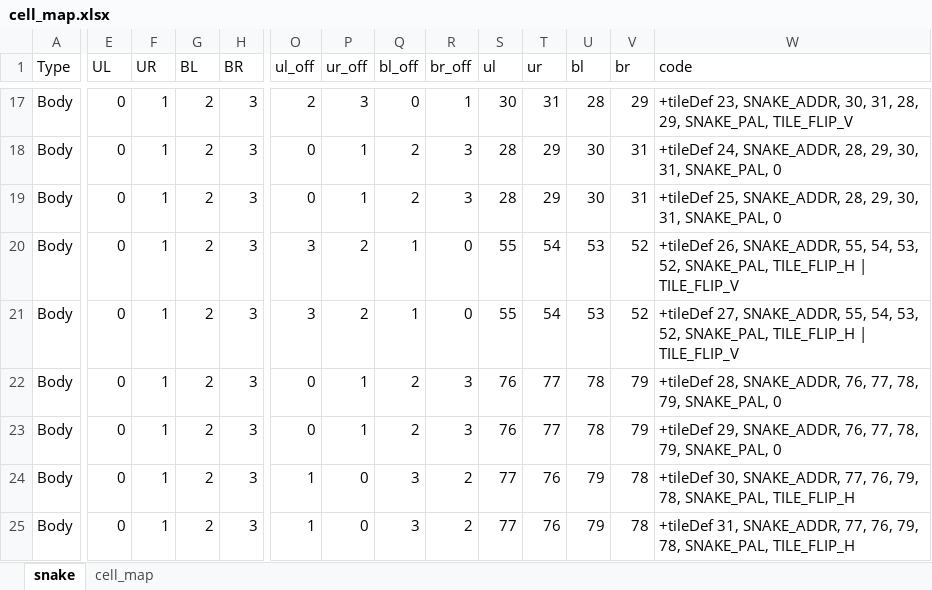
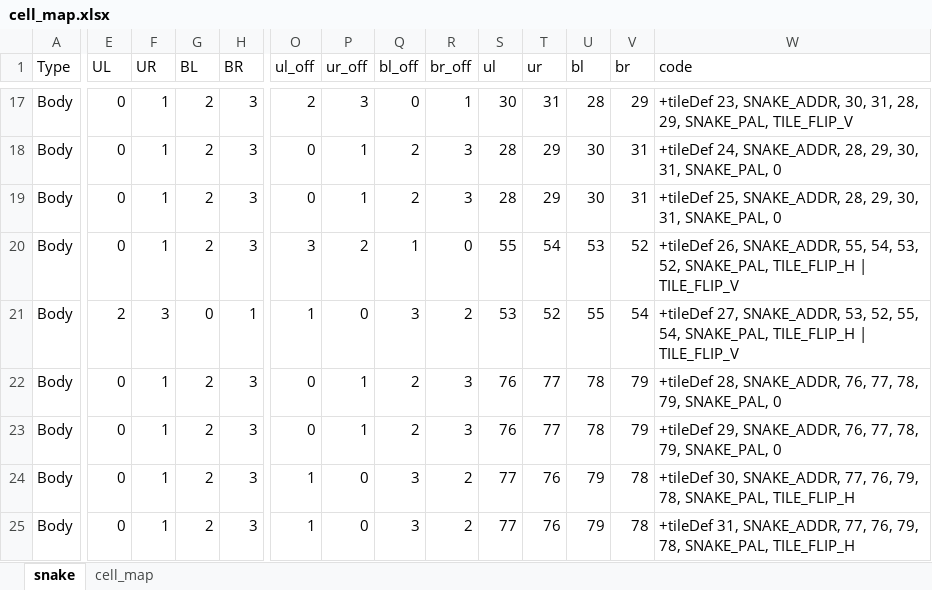
Before and after one commit to visrealm/cx16-snake, an Excel workbook: res/cell_map.xlsx, sheet snake, drawn as a sheet; only a part is shown, gaps mark what is left out; values as stored, in another font and other column widths than the file's, no borders; the diff covers the shown part only; the diff names each change by its address in the sheet, - before the commit and + after, or states it on an @@ line.

```diff
--- a/res/cell_map.xlsx (sheet snake)
+++ b/res/cell_map.xlsx (sheet snake)
-E21 (UL): 0
+E21 (UL): 2
-F21 (UR): 1
+F21 (UR): 3
-G21 (BL): 2
+G21 (BL): 0
-H21 (BR): 3
+H21 (BR): 1
-O21 (ul_off): 3
+O21 (ul_off): 1
-P21 (ur_off): 2
+P21 (ur_off): 0
-Q21 (bl_off): 1
+Q21 (bl_off): 3
-R21 (br_off): 0
+R21 (br_off): 2
-S21 (ul): 55
+S21 (ul): 53
-T21 (ur): 54
+T21 (ur): 52
-U21 (bl): 53
+U21 (bl): 55
-V21 (br): 52
+V21 (br): 54
-W21 (code): …27, SNAKE_ADDR, 55, 54, 53, 52, SNAKE_PAL, TILE_FLIP_H…
+W21 (code): …27, SNAKE_ADDR, 53, 52, 55, 54, SNAKE_PAL, TILE_FLIP_H…
```
Also changed, not shown: 39 edited cells elsewhere in this sheet, 9 other files.
